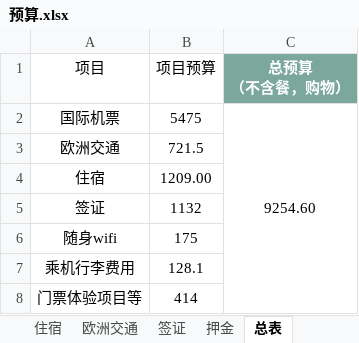
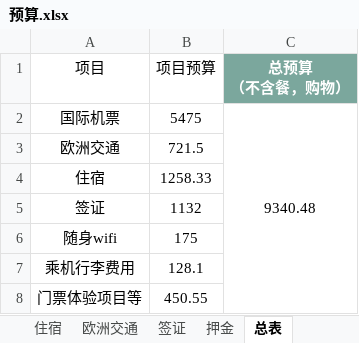
Before and after one commit to mgno32/trip_planning, an Excel workbook: 预算.xlsx, sheet 总表, drawn as a sheet; values as stored, in another font and other column widths than the file's, no borders; table styles not drawn; the diff names each change by its address in the sheet, - before the commit and + after, or states it on an @@ line.

```diff
--- a/预算.xlsx (sheet 总表)
+++ b/预算.xlsx (sheet 总表)
-C2 (总预算 （不含餐，购物）): 9254.60
+C2 (总预算 （不含餐，购物）): 9340.48
-B4 (项目预算): 1209.00
+B4 (项目预算): 1258.33
-B8 (项目预算): 414
+B8 (项目预算): 450.55
```
Also changed, not shown: sheet 体验门票等, sheet 住宿, other sheet tabs.
